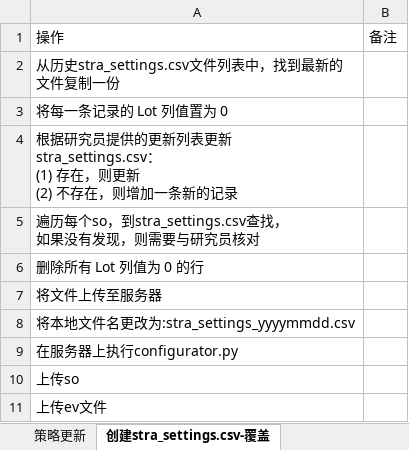
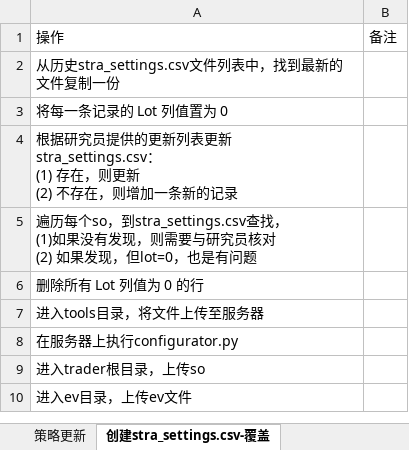
Before and after one commit to 19199883/MyDoc, an Excel workbook: ExplorerFund/operation/strategy_update/checklist/策略更新检查列表.xlsx, sheet 创建stra_settings.csv-覆盖, drawn as a sheet; values as stored, in another font and other column widths than the file's, no borders; table styles not drawn; removed rows and columns are numbered as before the commit, all else as after; ↵ is a line break in a cell; the diff names each change by its address in the sheet, - before the commit and + after, or states it on an @@ line.

```diff
--- a/ExplorerFund/operation/strategy_update/checklist/策略更新检查列表.xlsx (sheet 创建stra_settings.csv-覆盖)
+++ b/ExplorerFund/operation/strategy_update/checklist/策略更新检查列表.xlsx (sheet 创建stra_settings.csv-覆盖)
-A5: …查找， ↵ 如果没有发现，则需要与研究员核对
+A5: …查找， ↵ (1)如果没有发现，则需要与研究员核对 ↵ (2) 如果发现，但lot=0，也是有问题
-A7: 将文件上传至服务器
+A7: 进入tools目录，将文件上传至服务器
-row 8: 将本地文件名更改为:stra_settings_yyyymmdd.csv
-A9: 上传so
+A9: 进入trader根目录，上传so
-A10: 上传ev文件
+A10: 进入ev目录，上传ev文件
```
Also changed, not shown: sheet 创建stra_settings.csv-更新, ExplorerFund/operation/strategy_update/checklist/运维事项确认表.xlsx, 23 other files.
